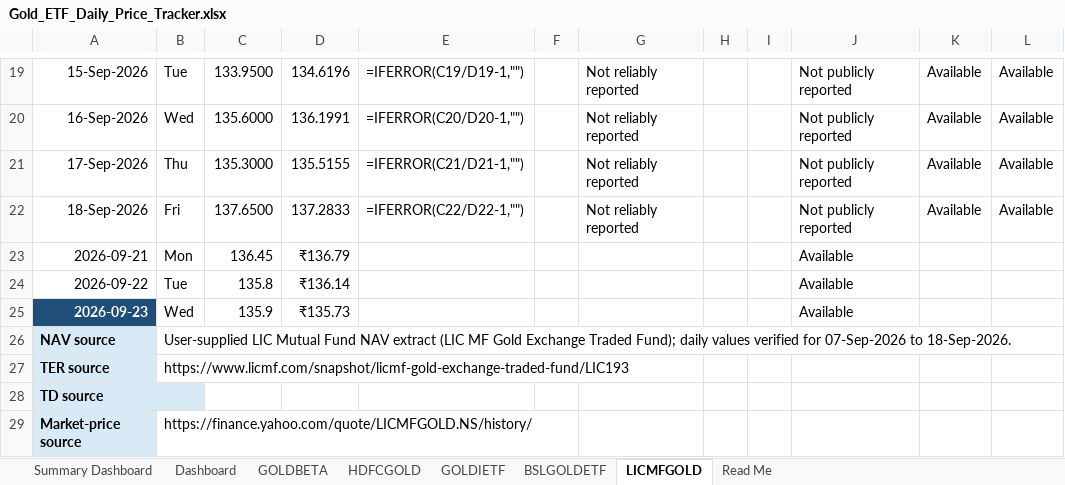
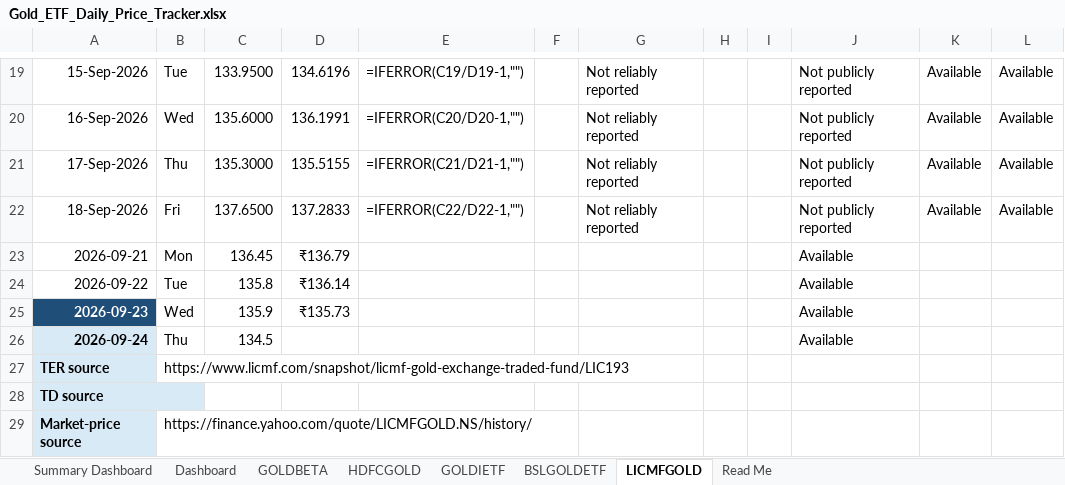
Before and after one commit to 25021141139Preetam/ETF-Gold_Tracker, an Excel workbook: Gold_ETF_Daily_Price_Tracker.xlsx, sheet LICMFGOLD, drawn as a sheet; only a part is shown, gaps mark what is left out; values as stored, in another font and other column widths than the file's, no borders; formulas without a stored value are shown as written; conditional formats not drawn; removed rows and columns are numbered as before the commit, all else as after; the diff names each change by its address in the sheet, - before the commit and + after, or states it on an @@ line.

```diff
--- a/Gold_ETF_Daily_Price_Tracker.xlsx (sheet LICMFGOLD)
+++ b/Gold_ETF_Daily_Price_Tracker.xlsx (sheet LICMFGOLD)
-row 26: NAV source | User-supplied LIC Mutual Fund NAV extract (LIC MF Gold Exchange Traded Fund); daily values verified for 07-Sep-2026 to 18-Sep-2026.
+row 26: 2026-09-24 | Thu | 134.5 |  |  |  |  |  |  | Available
```
Also changed, not shown: sheet Dashboard, sheet HDFCGOLD, sheet GOLDIETF, sheet GOLDBETA, sheet BSLGOLDETF, 1 other file.
